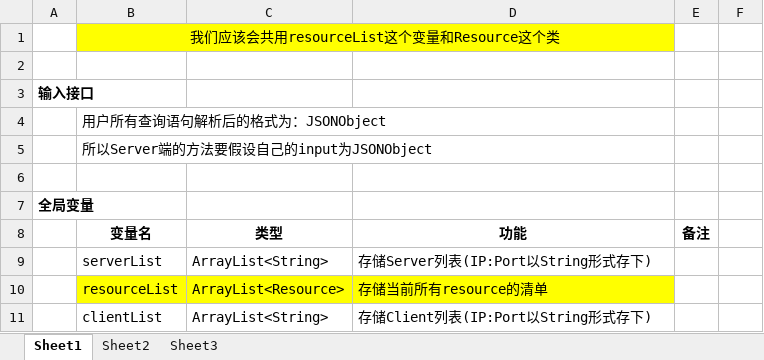
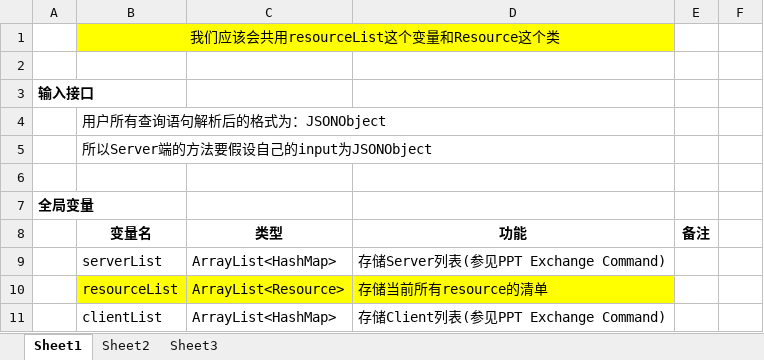
Before and after one commit to cjc523/DS_EZShare, an Excel workbook: Variables and Input.xlsx, sheet Sheet1, drawn as a sheet; values as stored, in another font and other column widths than the file's, no borders; removed rows and columns are numbered as before the commit, all else as after; the diff names each change by its address in the sheet, - before the commit and + after, or states it on an @@ line.

Commit message:
Query and Exchange

```diff
--- a/Variables and Input.xlsx (sheet Sheet1)
+++ b/Variables and Input.xlsx (sheet Sheet1)
-row 9:  | serverList | ArrayList<String> | 存储Server列表(IP:Port以String形式存下)
+row 9:  | serverList | ArrayList<HashMap> | 存储Server列表(参见PPT Exchange Command)
-row 11:  | clientList | ArrayList<String> | 存储Client列表(IP:Port以String形式存下)
+row 11:  | clientList | ArrayList<HashMap> | 存储Client列表(参见PPT Exchange Command)
```
Also changed, not shown: 3 other files.
